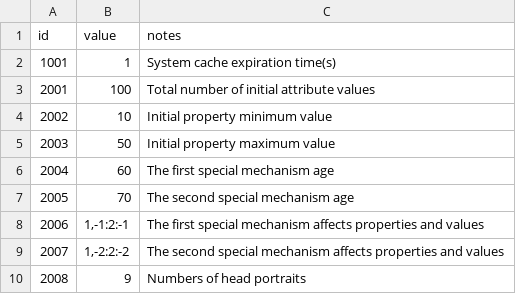
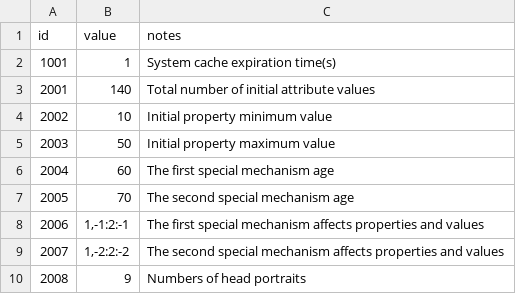
Before and after one commit to 1183572098/second_life_game_project, a CSV file: static/config/parameter.csv, drawn as a sheet.

```diff
--- a/static/config/parameter.csv
+++ b/static/config/parameter.csv
@@ -2,3 +2,3 @@ id,value,notes
 1001,1,System cache expiration time(s)
-2001,100,Total number of initial attribute values
+2001,140,Total number of initial attribute values
 2002,10,Initial property minimum value
```
Also changed, not shown: static/config/OptionTable.csv, static/config/event.csv, 2 other files.
